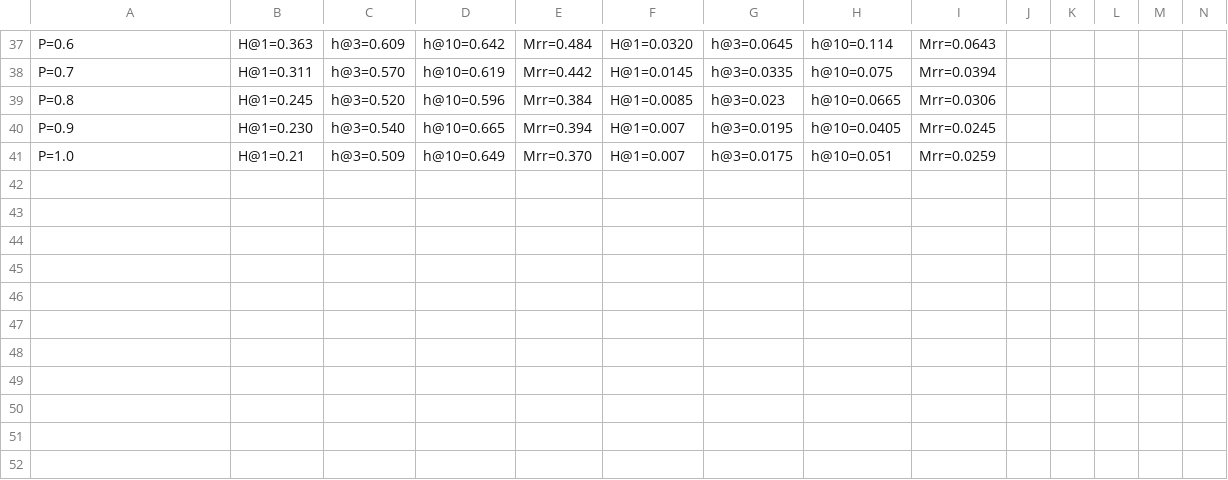
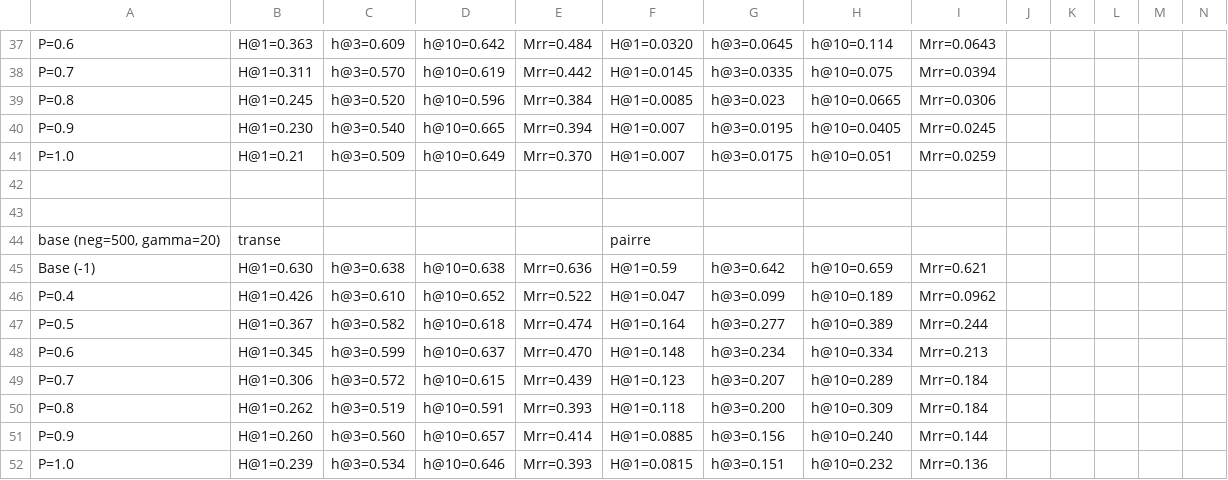
Before and after one commit to mrdouglasny/ogb, a CSV file: examples/linkproppred/random/synth_kg.csv, drawn as a sheet; only a part is shown, gaps mark what is left out; rows hold the shown columns only; the diff names each change by its address in the sheet, - before the commit and + after, or states it on an @@ line.

Commit message:
gamma=20 run

```diff
--- a/examples/linkproppred/random/synth_kg.csv
+++ b/examples/linkproppred/random/synth_kg.csv
+row 42: (empty)
+row 43: (empty)
+row 44: base (neg=500, gamma=20) | transe |  |  |  | pairre
+row 45: Base (-1) | H@1=0.630 | h@3=0.638 | h@10=0.638 | Mrr=0.636 | H@1=0.59 | h@3=0.642 | h@10=0.659 | Mrr=0.621
+row 46: P=0.4 | H@1=0.426 | h@3=0.610 | h@10=0.652 | Mrr=0.522 | H@1=0.047 | h@3=0.099 | h@10=0.189 | Mrr=0.0962
+row 47: P=0.5 | H@1=0.367 | h@3=0.582 | h@10=0.618 | Mrr=0.474 | H@1=0.164 | h@3=0.277 | h@10=0.389 | Mrr=0.244
+row 48: P=0.6 | H@1=0.345 | h@3=0.599 | h@10=0.637 | Mrr=0.470 | H@1=0.148 | h@3=0.234 | h@10=0.334 | Mrr=0.213
+row 49: P=0.7 | H@1=0.306 | h@3=0.572 | h@10=0.615 | Mrr=0.439 | H@1=0.123 | h@3=0.207 | h@10=0.289 | Mrr=0.184
+row 50: P=0.8 | H@1=0.262 | h@3=0.519 | h@10=0.591 | Mrr=0.393 | H@1=0.118 | h@3=0.200 | h@10=0.309 | Mrr=0.184
+row 51: P=0.9 | H@1=0.260 | h@3=0.560 | h@10=0.657 | Mrr=0.414 | H@1=0.0885 | h@3=0.156 | h@10=0.240 | Mrr=0.144
+row 52: P=1.0 | H@1=0.239 | h@3=0.534 | h@10=0.646 | Mrr=0.393 | H@1=0.0815 | h@3=0.151 | h@10=0.232 | Mrr=0.136
```
Also changed, not shown: 1 other file.
